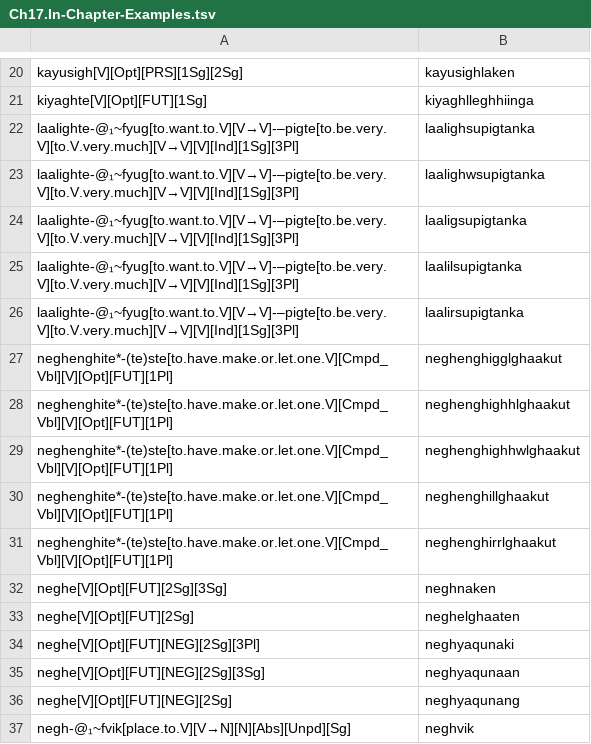
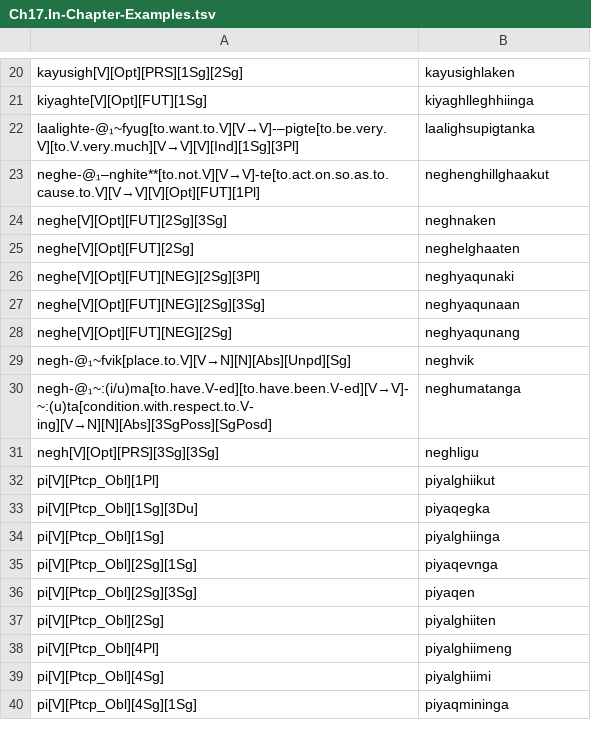
Before and after one commit to SaintLawrenceIslandYupik/finite_state_morphology, a TSV file: ess.pairs.gold/Ch17.In-Chapter-Examples.tsv, drawn as a sheet; only a part is shown, gaps mark what is left out; the shorter side is filled out with more unchanged rows.

```diff
--- a/ess.pairs.gold/Ch17.In-Chapter-Examples.tsv
+++ b/ess.pairs.gold/Ch17.In-Chapter-Examples.tsv
@@ -22,11 +22,3 @@ kiyaghte[V][Opt][FUT][1Sg]	kiyaghlleghhiinga
 laalighte-@₁~fyug[to.want.to.V][V→V]-–pigte[to.be.very.V][to.V.very.much][V→V][V][Ind][1Sg][3Pl]	laalighsupigtanka
-laalighte-@₁~fyug[to.want.to.V][V→V]-–pigte[to.be.very.V][to.V.very.much][V→V][V][Ind][1Sg][3Pl]	laalighwsupigtanka
-laalighte-@₁~fyug[to.want.to.V][V→V]-–pigte[to.be.very.V][to.V.very.much][V→V][V][Ind][1Sg][3Pl]	laaligsupigtanka
-laalighte-@₁~fyug[to.want.to.V][V→V]-–pigte[to.be.very.V][to.V.very.much][V→V][V][Ind][1Sg][3Pl]	laalilsupigtanka
-laalighte-@₁~fyug[to.want.to.V][V→V]-–pigte[to.be.very.V][to.V.very.much][V→V][V][Ind][1Sg][3Pl]	laalirsupigtanka
-neghenghite*-(te)ste[to.have.make.or.let.one.V][Cmpd_Vbl][V][Opt][FUT][1Pl]	neghenghigglghaakut
-neghenghite*-(te)ste[to.have.make.or.let.one.V][Cmpd_Vbl][V][Opt][FUT][1Pl]	neghenghighhlghaakut
-neghenghite*-(te)ste[to.have.make.or.let.one.V][Cmpd_Vbl][V][Opt][FUT][1Pl]	neghenghighhwlghaakut
-neghenghite*-(te)ste[to.have.make.or.let.one.V][Cmpd_Vbl][V][Opt][FUT][1Pl]	neghenghillghaakut
-neghenghite*-(te)ste[to.have.make.or.let.one.V][Cmpd_Vbl][V][Opt][FUT][1Pl]	neghenghirrlghaakut
+neghe-@₁–nghite**[to.not.V][V→V]-te[to.act.on.so.as.to.cause.to.V][V→V][V][Opt][FUT][1Pl]	neghenghillghaakut
 neghe[V][Opt][FUT][2Sg][3Sg]	neghnaken
```
Also changed, not shown: ess.pairs.gold/Ch13.In-Chapter-Examples.tsv, ess.pairs.gold/Ch14.In-Chapter-Examples.tsv, 3 other files.
